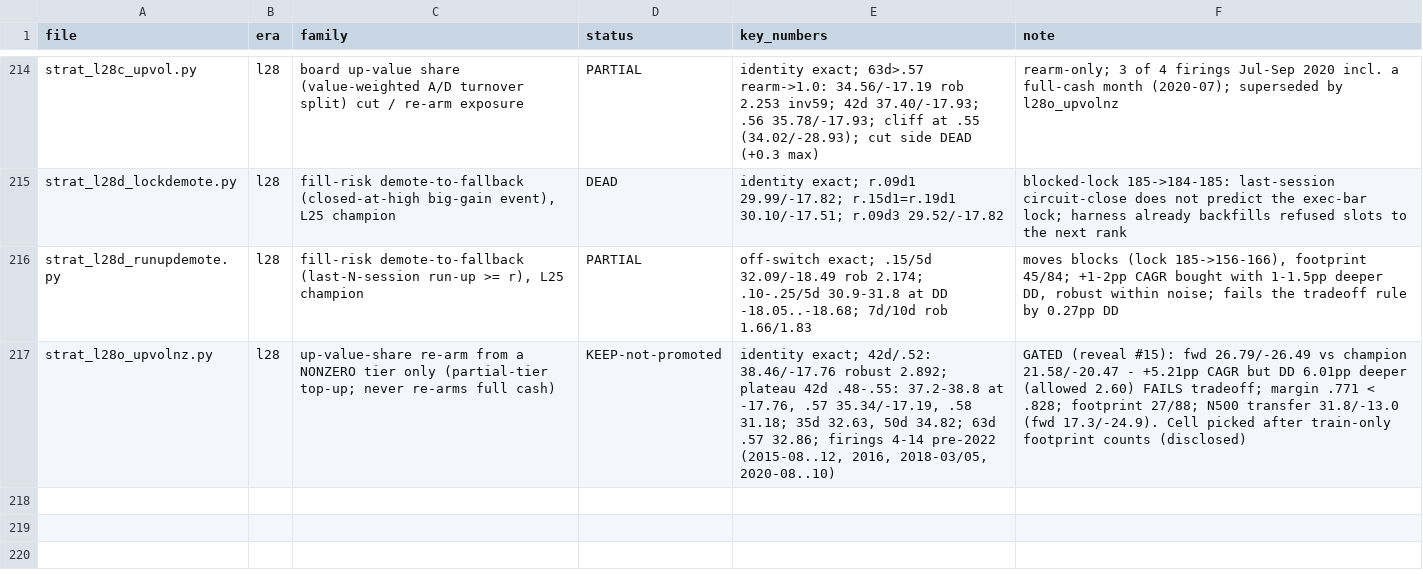
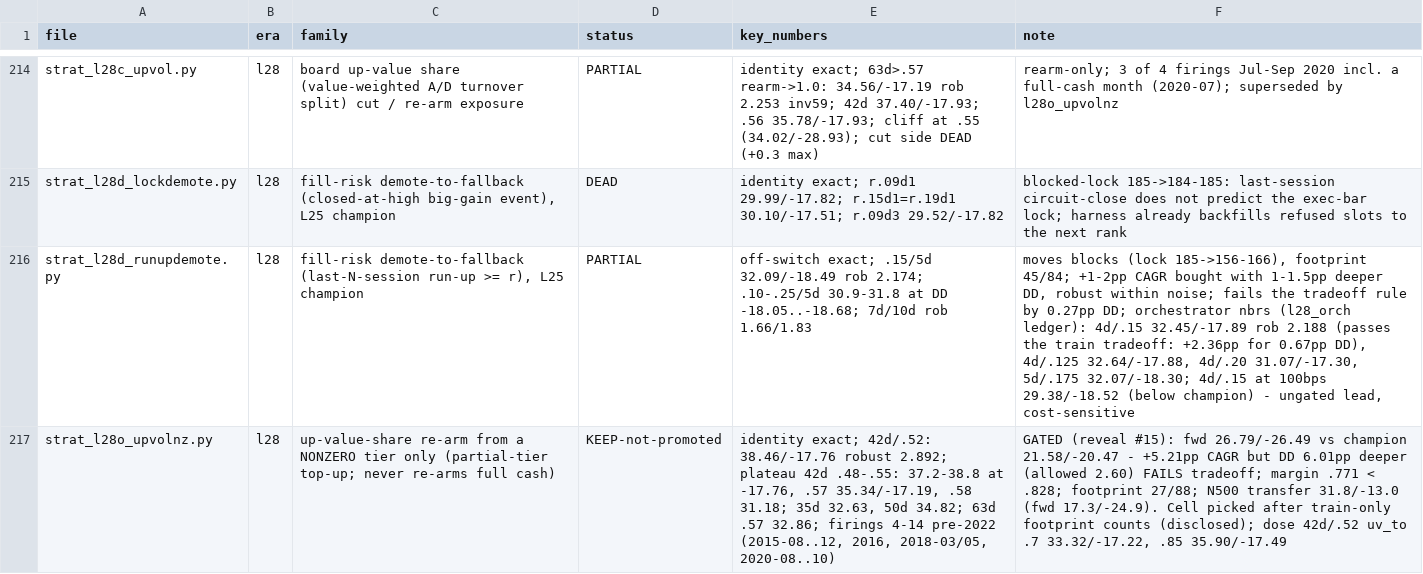
Before and after one commit to rajvermacas/market-research-1, a TSV file: research/tested_mechanisms.tsv, drawn as a sheet; only a part is shown, gaps mark what is left out; the diff names each change by its address in the sheet, - before the commit and + after, or states it on an @@ line.

```diff
--- a/research/tested_mechanisms.tsv
+++ b/research/tested_mechanisms.tsv
-F216 (note): …by 0.27pp DD
+F216 (note): …by 0.27pp DD; orchestrator nbrs (l28_orch ledger): 4d/.15 32.45/-17.89 rob 2.188 (passes the train tradeoff: +2.36pp for 0.67pp DD), 4d/.125 32.64/-17.88, 4d/.20 31.07/-17.30, 5d/.175 32.07/-18.30; 4d/.15 at 100bps 29.38/-18.52 (below champion) - ungated lead, cost-sensitive
-F217 (note): …footprint counts (disclosed)
+F217 (note): …footprint counts (disclosed); dose 42d/.52 uv_to .7 33.32/-17.22, .85 35.90/-17.49
```
Also changed, not shown: 3 other files.
